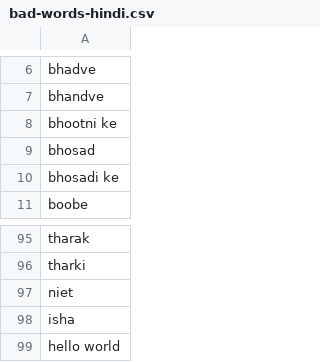
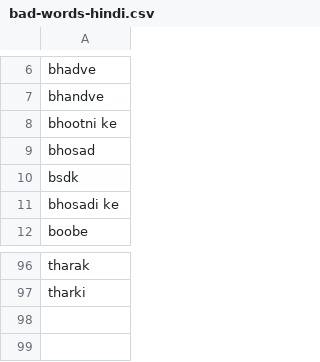
Before and after one commit to tushgaurav/TimApple, a CSV file: censor/bad-words-hindi.csv, drawn as a sheet; only a part is shown, gaps mark what is left out; removed rows and columns are numbered as before the commit, all else as after; the diff names each change by its address in the sheet, - before the commit and + after, or states it on an @@ line.

Commit message:
added new introduce feature and improved the word detection

```diff
--- a/censor/bad-words-hindi.csv
+++ b/censor/bad-words-hindi.csv
+row 10: bsdk
-row 97: niet
-row 98: isha
-row 99: hello world
```
Also changed, not shown: censor/bad-words-en.csv, 1 other file.
